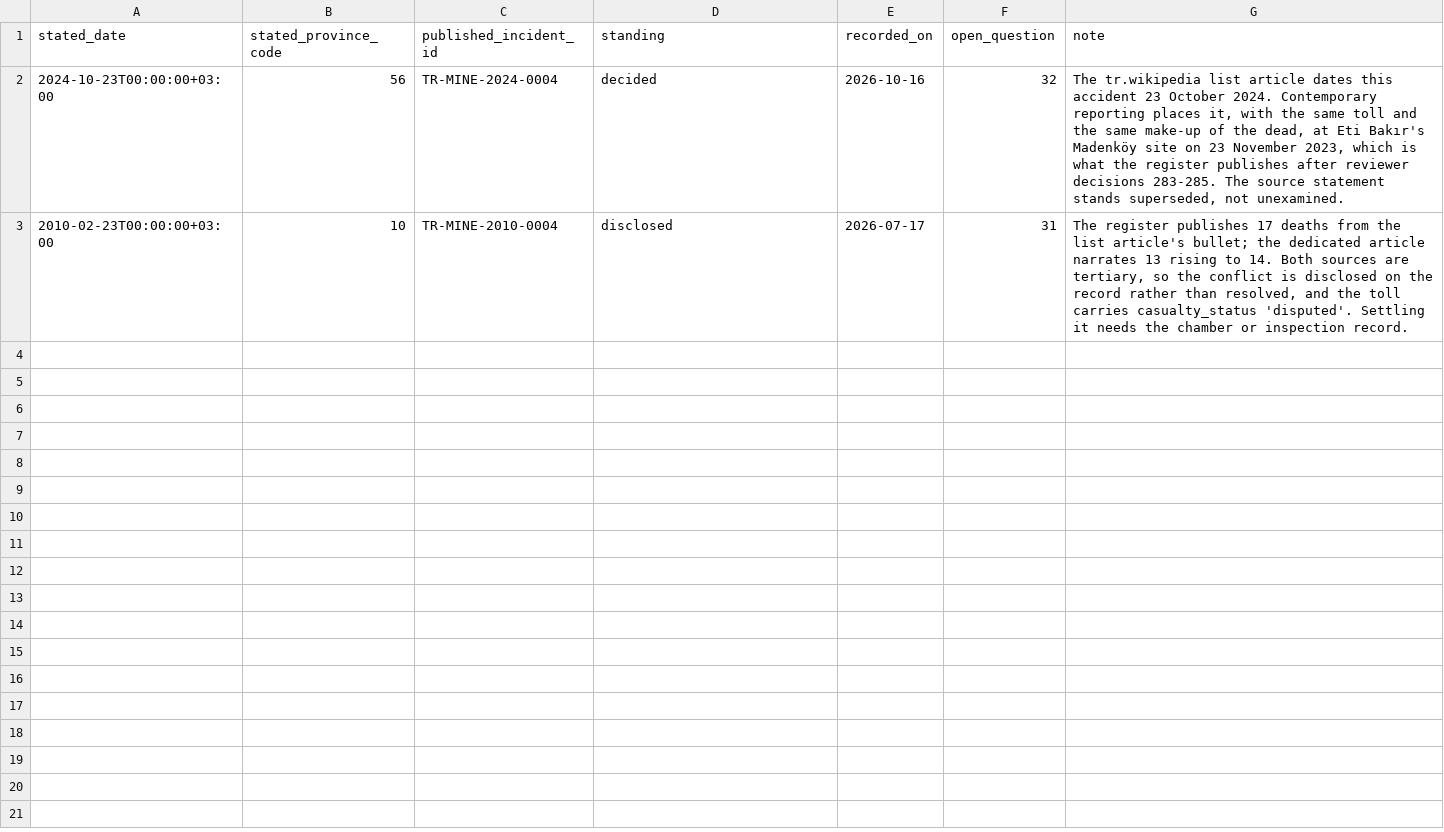
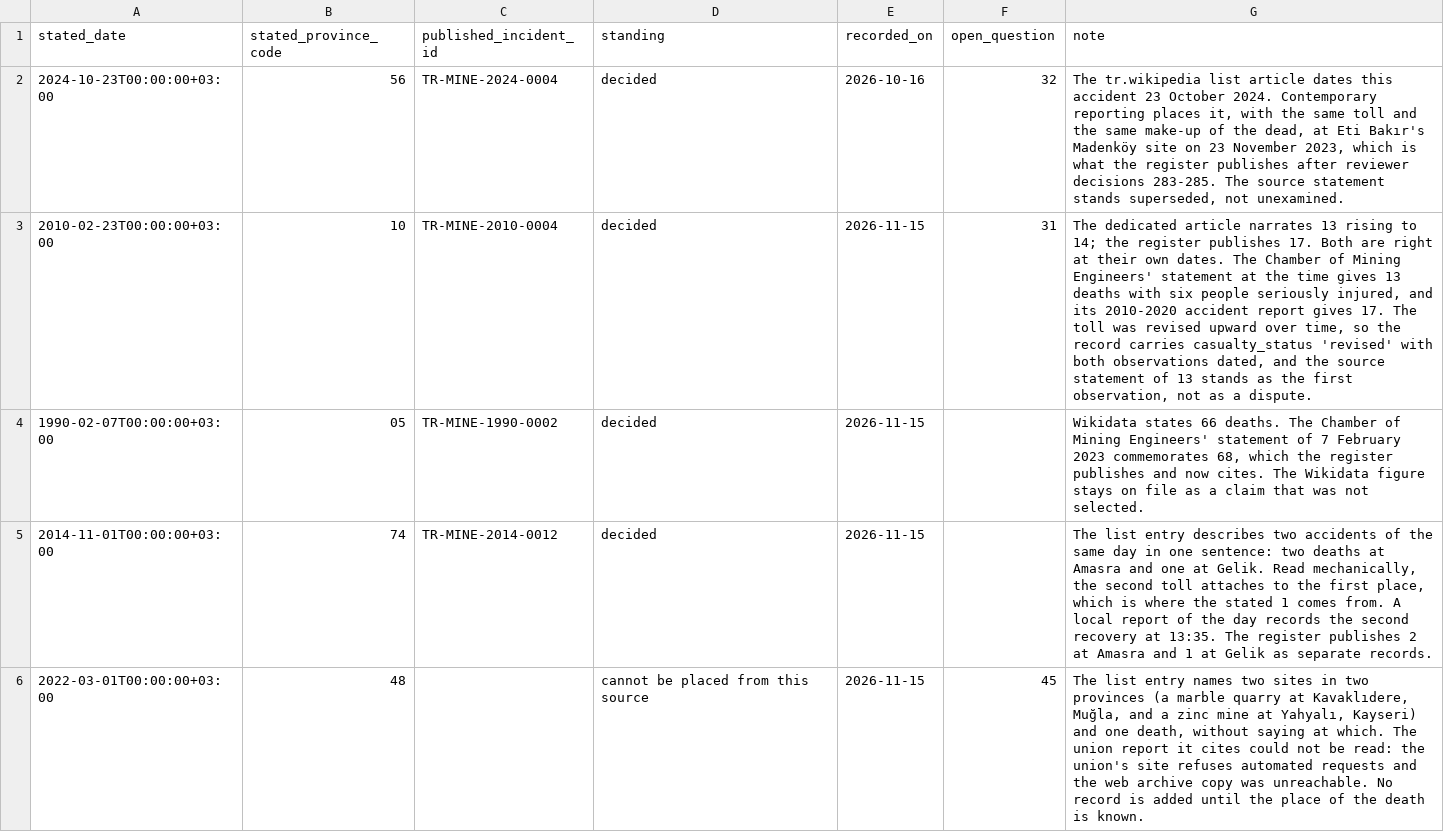
Before and after one commit to esaritas/Mining-accidents-Turkiye, a CSV file: docs/monitoring_known_disagreements.csv, drawn as a sheet.

```diff
--- a/docs/monitoring_known_disagreements.csv
+++ b/docs/monitoring_known_disagreements.csv
@@ -2,2 +2,5 @@ stated_date,stated_province_code,published_incident_id,standing,recorded_on,open
 2024-10-23T00:00:00+03:00,56,TR-MINE-2024-0004,decided,2026-10-16,32,"The tr.wikipedia list article dates this accident 23 October 2024. Contemporary reporting places it, with the same toll and the same make-up of the dead, at Eti Bakır's Madenköy site on 23 November 2023, which is what the register publishes after reviewer decisions 283-285. The source statement stands superseded, not unexamined."
-2010-02-23T00:00:00+03:00,10,TR-MINE-2010-0004,disclosed,2026-07-17,31,"The register publishes 17 deaths from the list article's bullet; the dedicated article narrates 13 rising to 14. Both sources are tertiary, so the conflict is disclosed on the record rather than resolved, and the toll carries casualty_status 'disputed'. Settling it needs the chamber or inspection record."
+2010-02-23T00:00:00+03:00,10,TR-MINE-2010-0004,decided,2026-11-15,31,"The dedicated article narrates 13 rising to 14; the register publishes 17. Both are right at their own dates. The Chamber of Mining Engineers' statement at the time gives 13 deaths with six people seriously injured, and its 2010-2020 accident report gives 17. The toll was revised upward over time, so the record carries casualty_status 'revised' with both observations dated, and the source statement of 13 stands as the first observation, not as a dispute."
+1990-02-07T00:00:00+03:00,05,TR-MINE-1990-0002,decided,2026-11-15,,"Wikidata states 66 deaths. The Chamber of Mining Engineers' statement of 7 February 2023 commemorates 68, which the register publishes and now cites. The Wikidata figure stays on file as a claim that was not selected."
+2014-11-01T00:00:00+03:00,74,TR-MINE-2014-0012,decided,2026-11-15,,"The list entry describes two accidents of the same day in one sentence: two deaths at Amasra and one at Gelik. Read mechanically, the second toll attaches to the first place, which is where the stated 1 comes from. A local report of the day records the second recovery at 13:35. The register publishes 2 at Amasra and 1 at Gelik as separate records."
+2022-03-01T00:00:00+03:00,48,,cannot be placed from this source,2026-11-15,45,"The list entry names two sites in two provinces (a marble quarry at Kavaklıdere, Muğla, and a zinc mine at Yahyalı, Kayseri) and one death, without saying at which. The union report it cites could not be read: the union's site refuses automated requests and the web archive copy was unreachable. No record is added until the place of the death is known."
```
Also changed, not shown: 56 other files.
